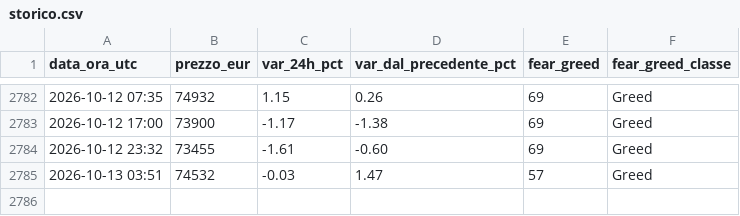
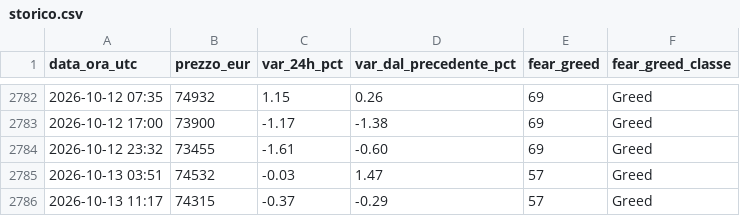
Before and after one commit to tommasopietrelli02-byte/btc-monitor, a CSV file: storico.csv, drawn as a sheet; only a part is shown, gaps mark what is left out; the diff names each change by its address in the sheet, - before the commit and + after, or states it on an @@ line.

```diff
--- a/storico.csv
+++ b/storico.csv
+row 2786: 2026-10-13 11:17 | 74315 | -0.37 | -0.29 | 57 | Greed
```
Also changed, not shown: 2 other files.
